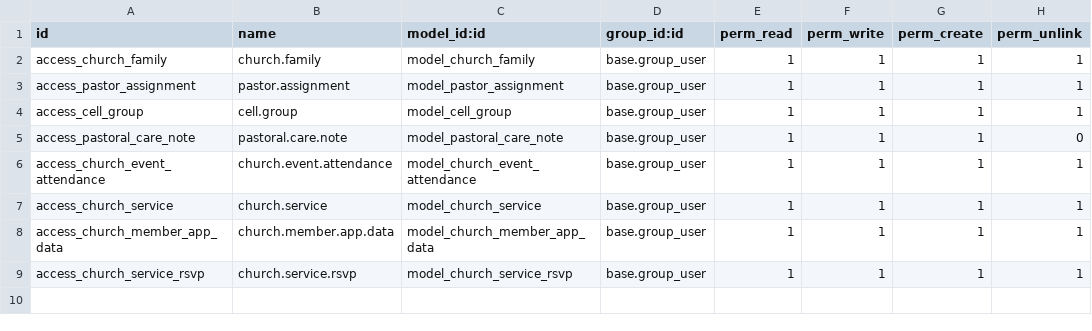
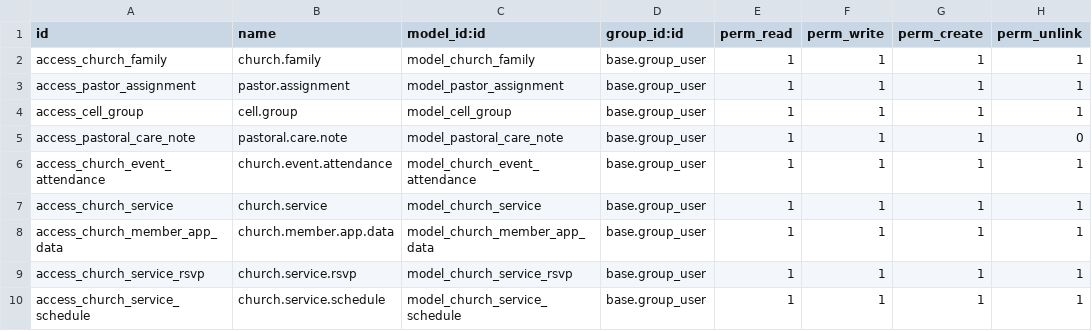
Before and after one commit to younisonisaias-ai/Christian-Revive, a CSV file: church_management/security/ir.model.access.csv, drawn as a sheet; the diff names each change by its address in the sheet, - before the commit and + after, or states it on an @@ line.

```diff
--- a/church_management/security/ir.model.access.csv
+++ b/church_management/security/ir.model.access.csv
+row 10: access_church_service_schedule | church.service.schedule | model_church_service_schedule | base.group_user | 1 | 1 | 1 | 1
```
Also changed, not shown: 6 other files.
